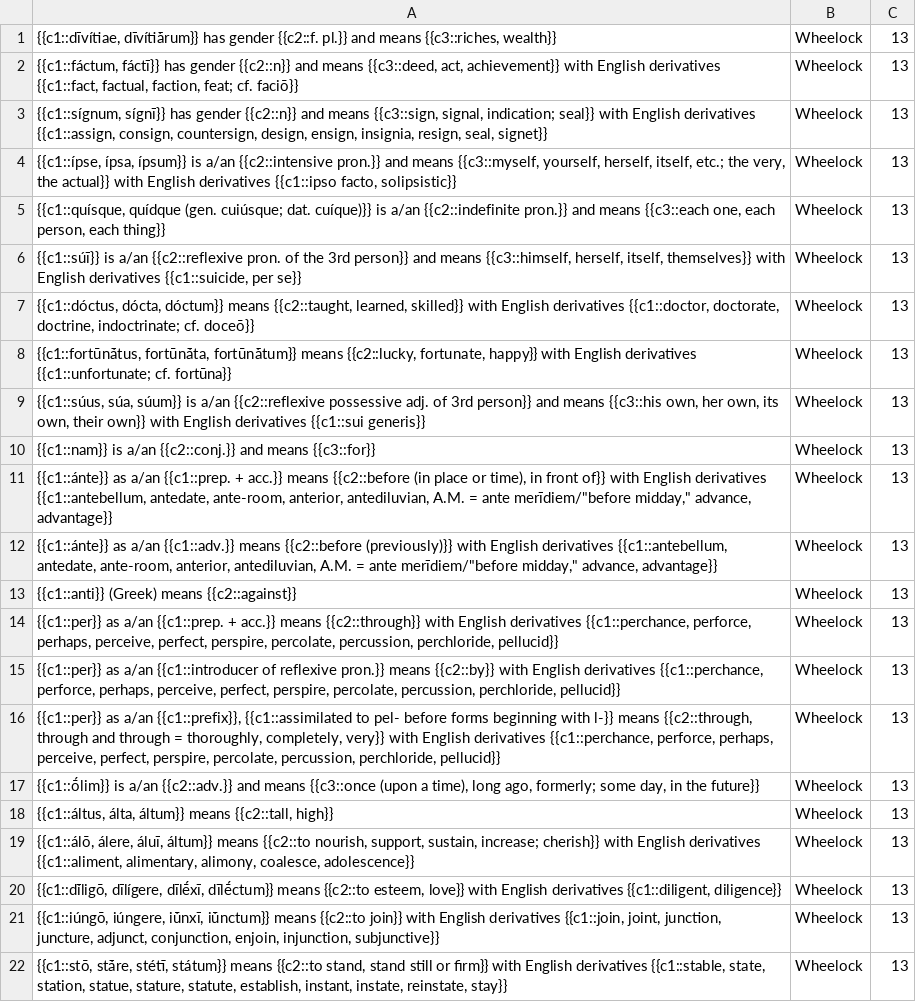
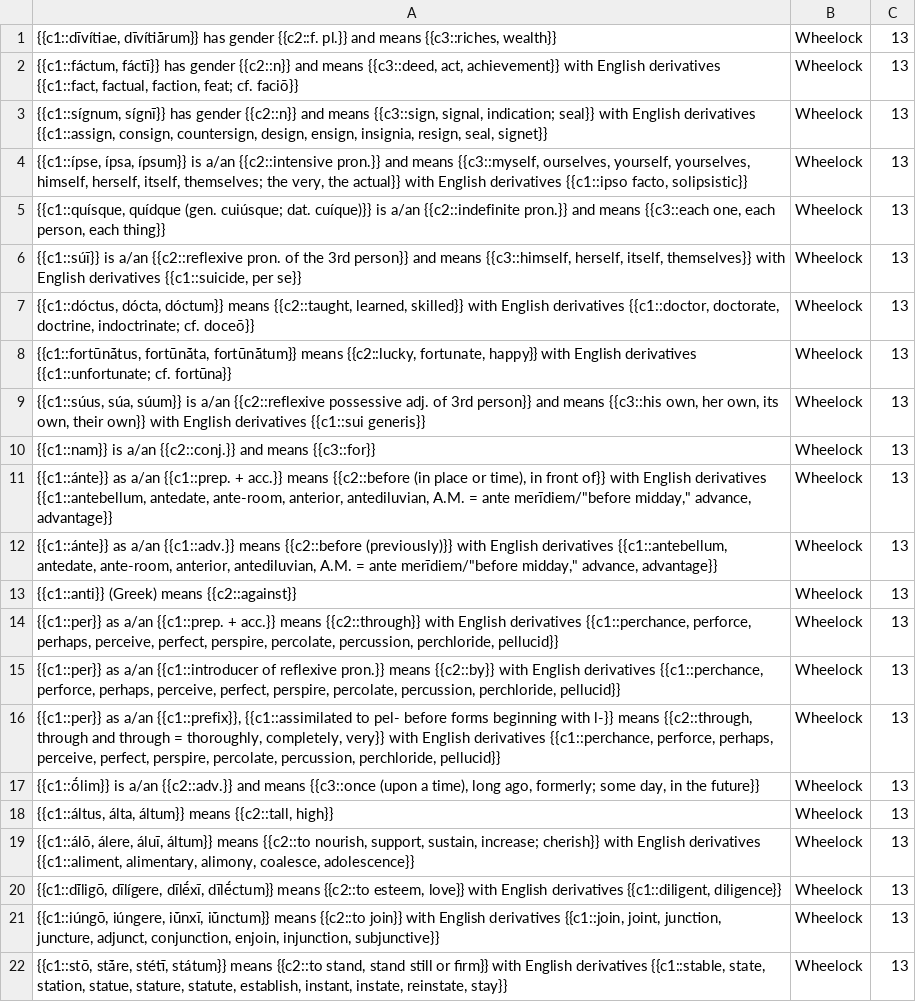
Before and after one commit to timheilman/latin, a TSV file: AnkiClozeFlashcardsFromWheelock/chapterVocab/chapterVocab13.tsv, drawn as a sheet.

```diff
--- a/AnkiClozeFlashcardsFromWheelock/chapterVocab/chapterVocab13.tsv
+++ b/AnkiClozeFlashcardsFromWheelock/chapterVocab/chapterVocab13.tsv
@@ -3,3 +3,3 @@
 {{c1::sígnum, sígnī}} has gender {{c2::n}} and means {{c3::sign, signal, indication; seal}} with English derivatives {{c1::assign, consign, countersign, design, ensign, insignia, resign, seal, signet}}	Wheelock	13	
-{{c1::ípse, ípsa, ípsum}} is a/an {{c2::intensive pron.}} and means {{c3::myself, yourself, herself, itself, etc.; the very, the actual}} with English derivatives {{c1::ipso facto, solipsistic}}	Wheelock	13	
+{{c1::ípse, ípsa, ípsum}} is a/an {{c2::intensive pron.}} and means {{c3::myself, ourselves, yourself, yourselves, himself, herself, itself, themselves; the very, the actual}} with English derivatives {{c1::ipso facto, solipsistic}}	Wheelock	13	
 {{c1::quísque, quídque (gen. cuiúsque; dat. cuíque)}} is a/an {{c2::indefinite pron.}} and means {{c3::each one, each person, each thing}}	Wheelock	13	
```
Also changed, not shown: AnkiClozeFlashcardsFromWheelock/chapterMisc/chapterMisc02.tsv, AnkiClozeFlashcardsFromWheelock/forms/adjectives.tsv, 2 other files.
